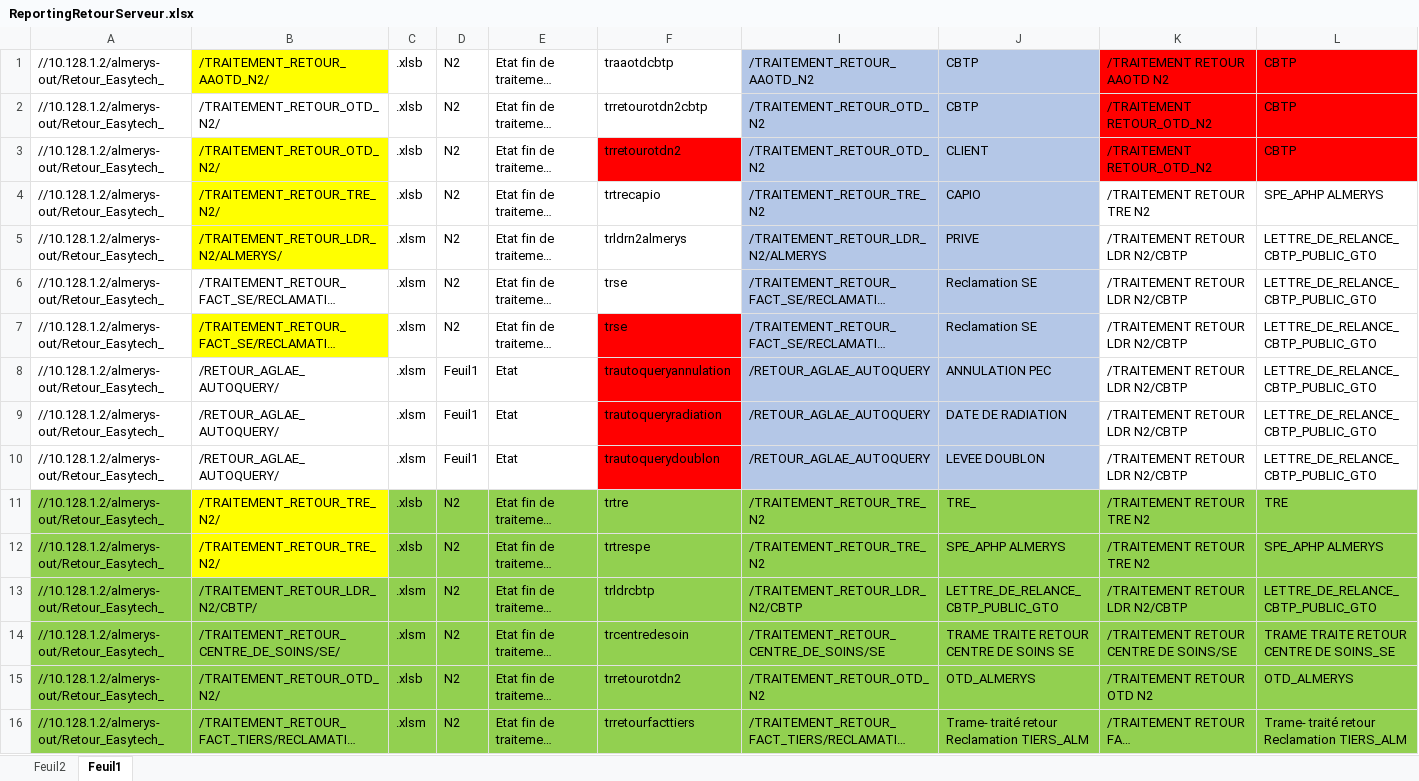
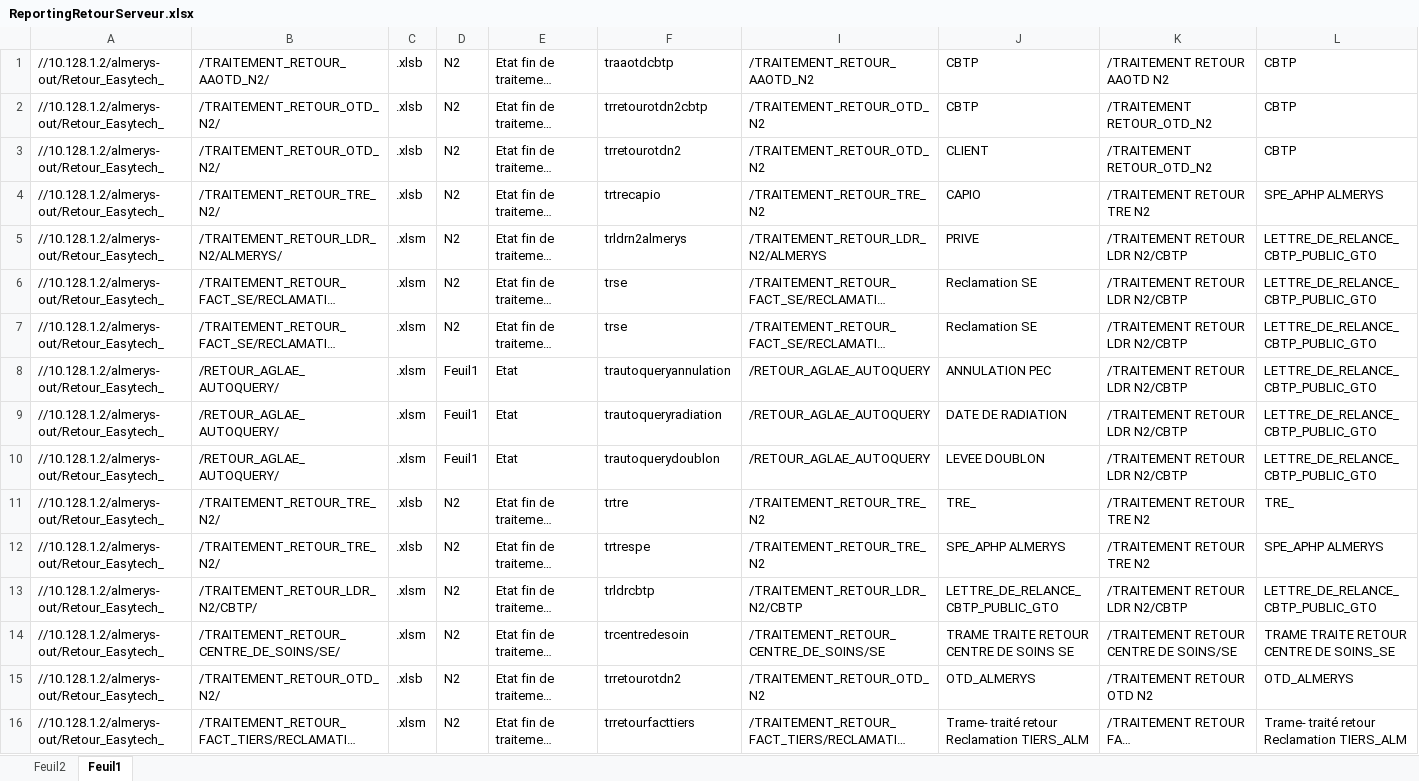
Before and after one commit to FelanaRakotoarijaona/Automatisation-reporting, an Excel workbook: ReportingRetourServeur.xlsx, sheet Feuil1, drawn as a sheet; long unchanged cells end in …; values as stored, in another font and other column widths than the file's, no borders; the diff names each change by its address in the sheet, - before the commit and + after, or states it on an @@ line.

Commit message:
'maj2'

```diff
--- a/ReportingRetourServeur.xlsx (sheet Feuil1)
+++ b/ReportingRetourServeur.xlsx (sheet Feuil1)
-B1 fill: #FFFF00
+B1 fill: none
-I1:J10 fill: #B4C7E7
+I1:J10 fill: none
-K1:L3 fill: #FF0000
+K1:L3 fill: none
-B3:B5 fill: #FFFF00
+B3:B5 fill: none
-F3 fill: #FF0000
+F3 fill: none
-B7 fill: #FFFF00
+B7 fill: none
-F7:F10 fill: #FF0000
+F7:F10 fill: none
-A11:A12 fill: #92D050
+A11:A12 fill: none
-B11:B12 fill: #FFFF00
+B11:B12 fill: none
-C11:F12 fill: #92D050
+C11:F12 fill: none
-I11:L16 fill: #92D050
+I11:L16 fill: none
-L11: TRE
+L11: TRE_
-A13:F16 fill: #92D050
+A13:F16 fill: none
```
